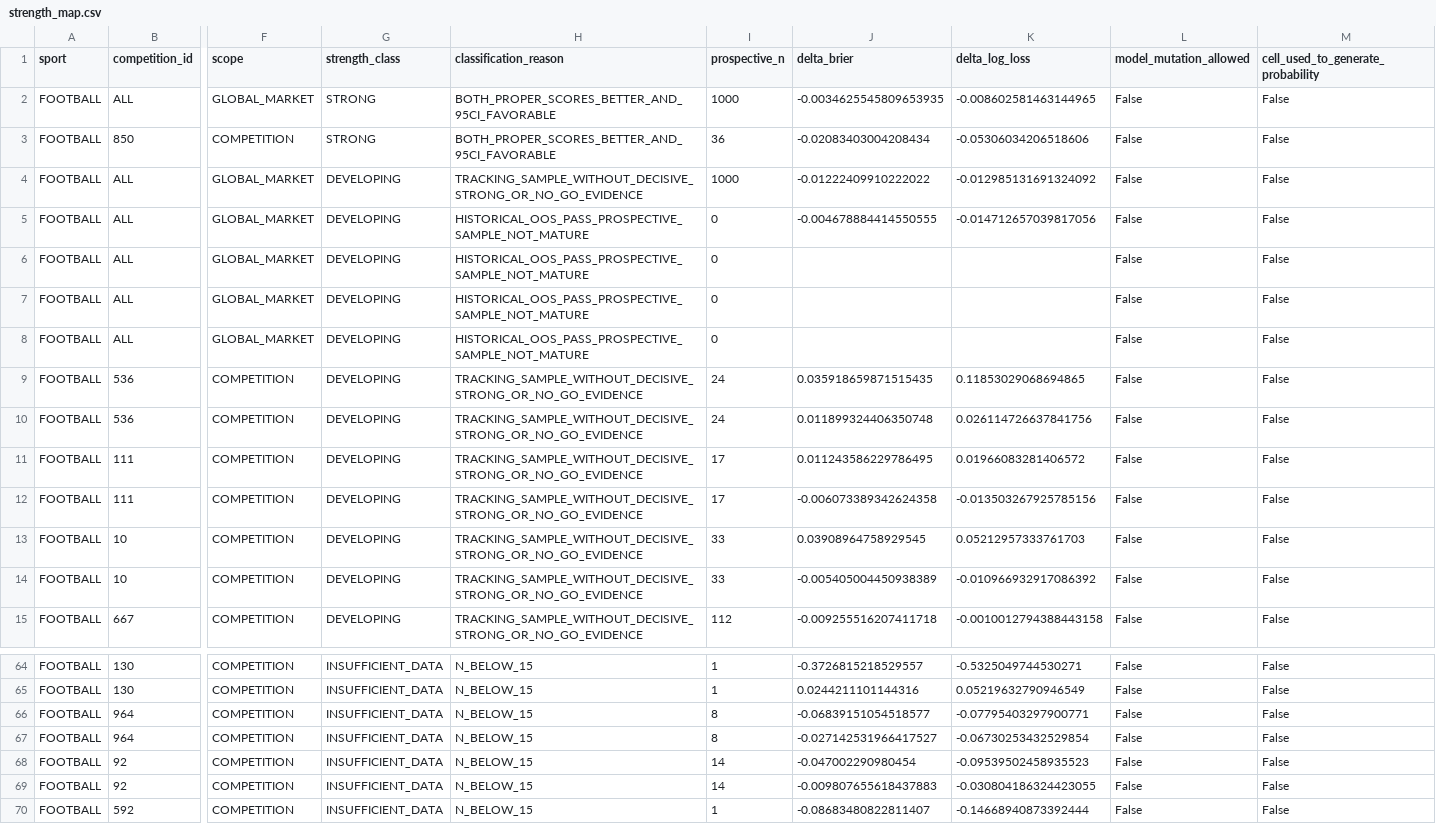
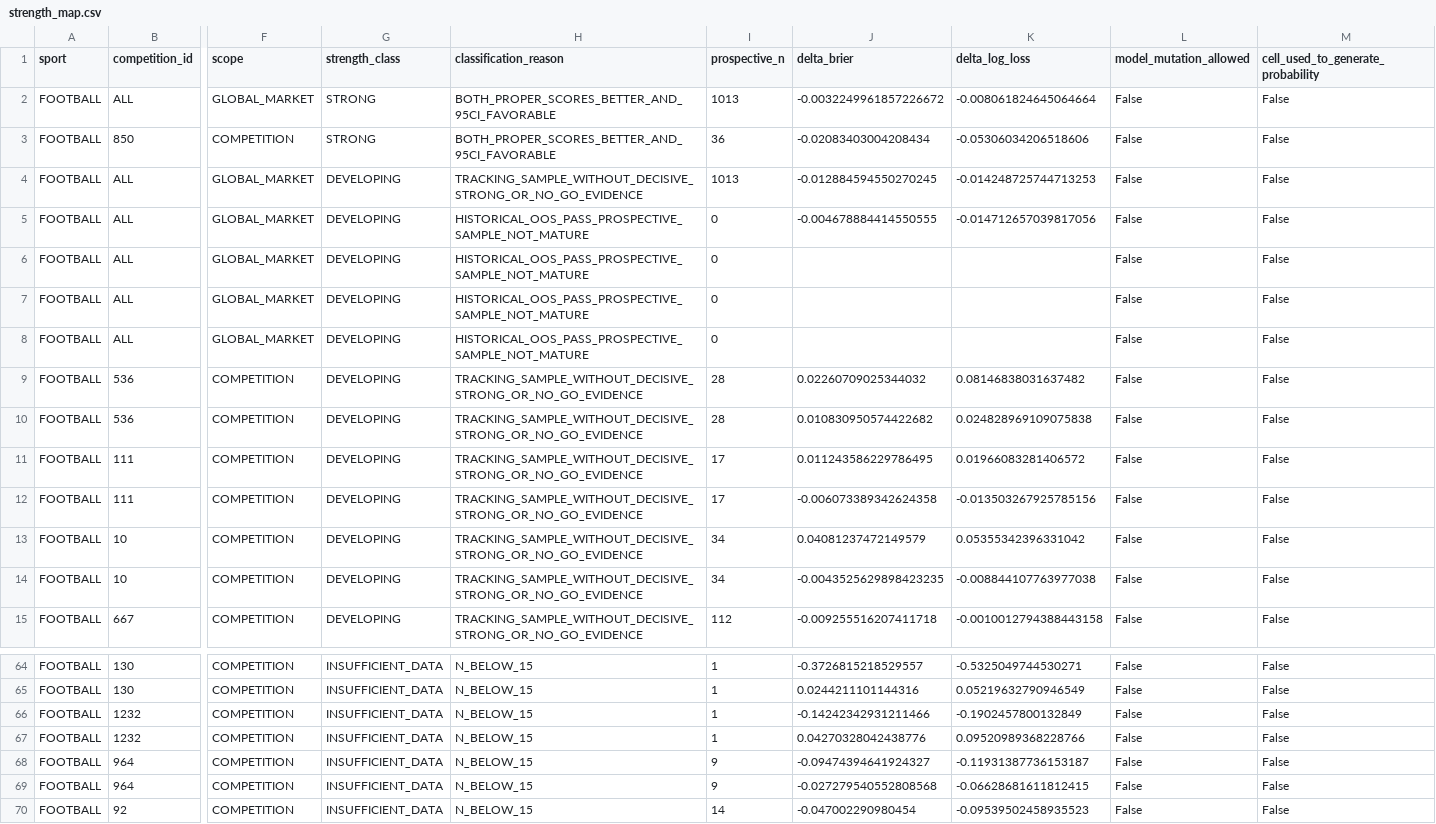
Before and after one commit to MatrixLabSports/MATRIX-LAB, a CSV file: evidence/global_strength_map/strength_map.csv, drawn as a sheet; only a part is shown, gaps mark what is left out; the shorter side is filled out with more unchanged rows; addresses are those after the commit; rows hold the shown columns only; the diff covers the shown part only; the diff names each change by its address in the sheet, - before the commit and + after, or states it on an @@ line.

Commit message:
evidence(matrix): refresh global sport competition market strength map

```diff
--- a/evidence/global_strength_map/strength_map.csv
+++ b/evidence/global_strength_map/strength_map.csv
-I2 (prospective_n): 1000
+I2 (prospective_n): 1013
-J2 (delta_brier): -0.0034625545809653935
+J2 (delta_brier): -0.0032249961857226672
-K2 (delta_log_loss): -0.008602581463144965
+K2 (delta_log_loss): -0.008061824645064664
-I4 (prospective_n): 1000
+I4 (prospective_n): 1013
-J4 (delta_brier): -0.01222409910222022
+J4 (delta_brier): -0.012884594550270245
-K4 (delta_log_loss): -0.012985131691324092
+K4 (delta_log_loss): -0.014248725744713253
-I9:I10 (prospective_n): 24
+I9:I10 (prospective_n): 28
-J9 (delta_brier): 0.035918659871515435
+J9 (delta_brier): 0.02260709025344032
-K9 (delta_log_loss): 0.11853029068694865
+K9 (delta_log_loss): 0.08146838031637482
-J10 (delta_brier): 0.011899324406350748
+J10 (delta_brier): 0.010830950574422682
-K10 (delta_log_loss): 0.026114726637841756
+K10 (delta_log_loss): 0.024828969109075838
-I13:I14 (prospective_n): 33
+I13:I14 (prospective_n): 34
-J13 (delta_brier): 0.03908964758929545
+J13 (delta_brier): 0.04081237472149579
-K13 (delta_log_loss): 0.05212957333761703
+K13 (delta_log_loss): 0.05355342396331042
-J14 (delta_brier): -0.005405004450938389
+J14 (delta_brier): -0.0043525629898423235
-K14 (delta_log_loss): -0.010966932917086392
+K14 (delta_log_loss): -0.008844107763977038
+row 66: FOOTBALL | 1232 | COMPETITION | INSUFFICIENT_DATA | N_BELOW_15 | 1 | -0.14242342931211466 | -0.1902457800132849 | False | False
+row 67: FOOTBALL | 1232 | COMPETITION | INSUFFICIENT_DATA | N_BELOW_15 | 1 | 0.04270328042438776 | 0.09520989368228766 | False | False
-I68:I69 (prospective_n): 8
+I68:I69 (prospective_n): 9
-J68 (delta_brier): -0.06839151054518577
+J68 (delta_brier): -0.09474394641924327
-K68 (delta_log_loss): -0.07795403297900771
+K68 (delta_log_loss): -0.11931387736153187
-J69 (delta_brier): -0.027142531966417527
+J69 (delta_brier): -0.027279540552808568
-K69 (delta_log_loss): -0.06730253432529854
+K69 (delta_log_loss): -0.06628681611812415
```
Also changed, not shown: 24 edited cells elsewhere in this file, 3 other files.
